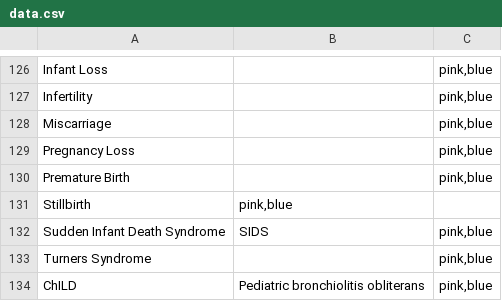
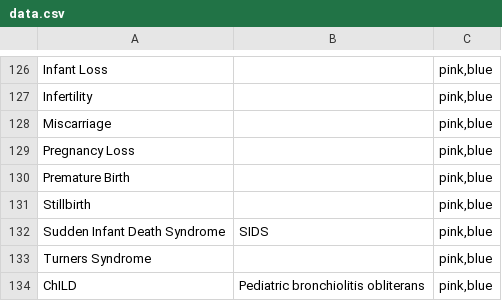
Before and after one commit to tobiaswright/awareness-color-data, a CSV file: data.csv, drawn as a sheet; only a part is shown, gaps mark what is left out.

Commit message:
Update data.csv

```diff
--- a/data.csv
+++ b/data.csv
@@ -130,3 +130,3 @@ Pregnancy Loss,,"pink,blue"
 Premature Birth,,"pink,blue"
-Stillbirth,"pink,blue"
+Stillbirth,,"pink,blue"
 Sudden Infant Death Syndrome,SIDS,"pink,blue"
```
